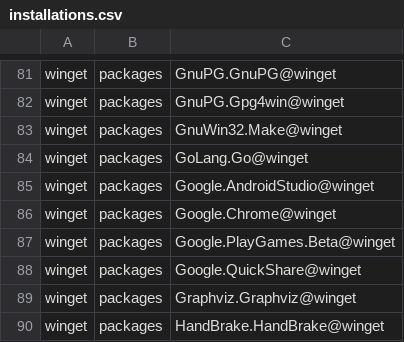
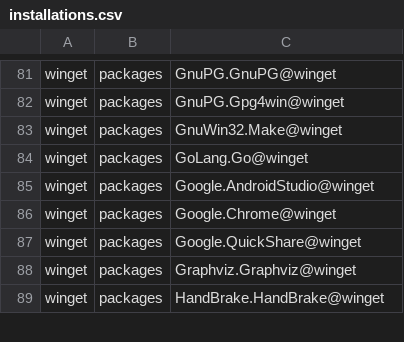
Before and after one commit to lancra/dotfiles, a CSV file: .local/share/machine/keyblade/software/installations.csv, drawn as a sheet; only a part is shown, gaps mark what is left out.

Commit message:
winget: uninstall google playgames beta

```diff
--- a/.local/share/machine/keyblade/software/installations.csv
+++ b/.local/share/machine/keyblade/software/installations.csv
@@ -86,3 +86,2 @@ winget,packages,Google.AndroidStudio@winget
 winget,packages,Google.Chrome@winget
-winget,packages,Google.PlayGames.Beta@winget
 winget,packages,Google.QuickShare@winget
```
Also changed, not shown: 1 other file.
